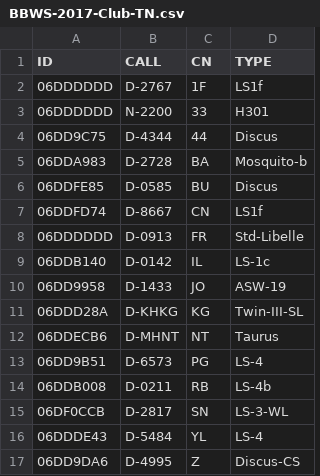
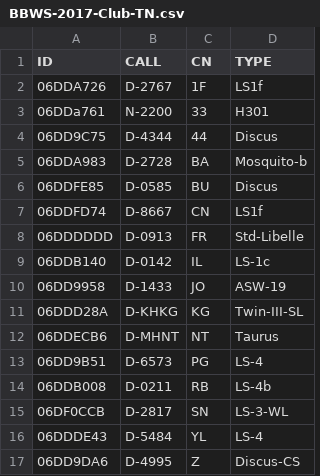
Before and after one commit to dspreitz/BBWS-2017, a CSV file: BBWS-2017-Club-TN.csv, drawn as a sheet.

Commit message:
More Club class Flarm-IDs

```diff
--- a/BBWS-2017-Club-TN.csv
+++ b/BBWS-2017-Club-TN.csv
@@ -1,4 +1,4 @@
 ID,CALL,CN,TYPE
-06DDDDDD,D-2767,1F,LS1f
-06DDDDDD,N-2200,33,H301
+06DDA726,D-2767,1F,LS1f
+06DDa761,N-2200,33,H301
 06DD9C75,D-4344,44,Discus
```
